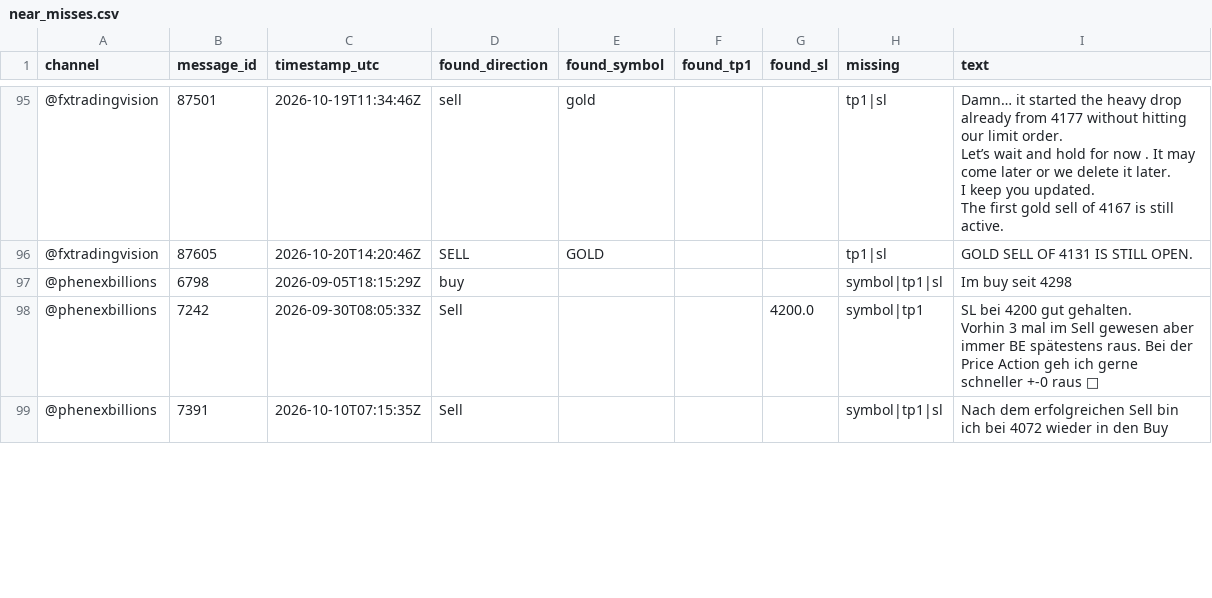
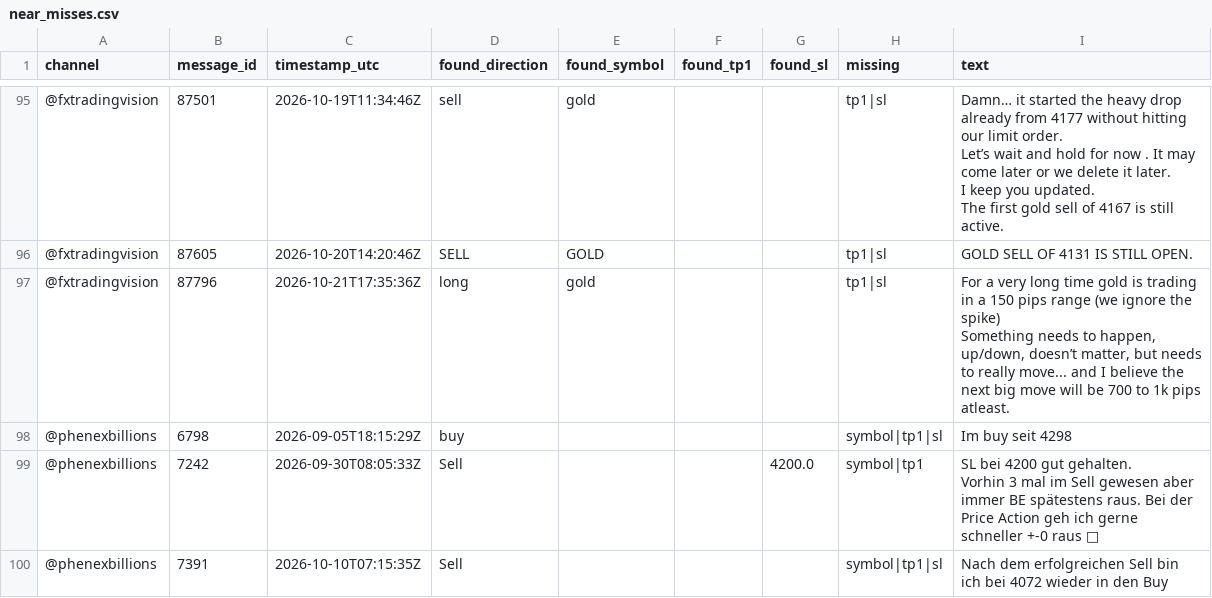
Before and after one commit to hallohallo2010-cmd/Signal-Backtesting-Ai-with-Telegram, a CSV file: near_misses.csv, drawn as a sheet; only a part is shown, gaps mark what is left out; ↵ is a line break in a cell; the diff names each change by its address in the sheet, - before the commit and + after, or states it on an @@ line.

```diff
--- a/near_misses.csv
+++ b/near_misses.csv
+row 97: @fxtradingvision | 87796 | 2026-10-21T17:35:36Z | long | gold |  |  | tp1|sl | For a very long time gold is trading in a 150 pips range (we ignore the spike) ↵ Something needs to happen, up/down, doesn’t matter, but needs to really move... and I believe the next big move will be 700 to 1k pips atleast.
```
Also changed, not shown: signals.csv.
